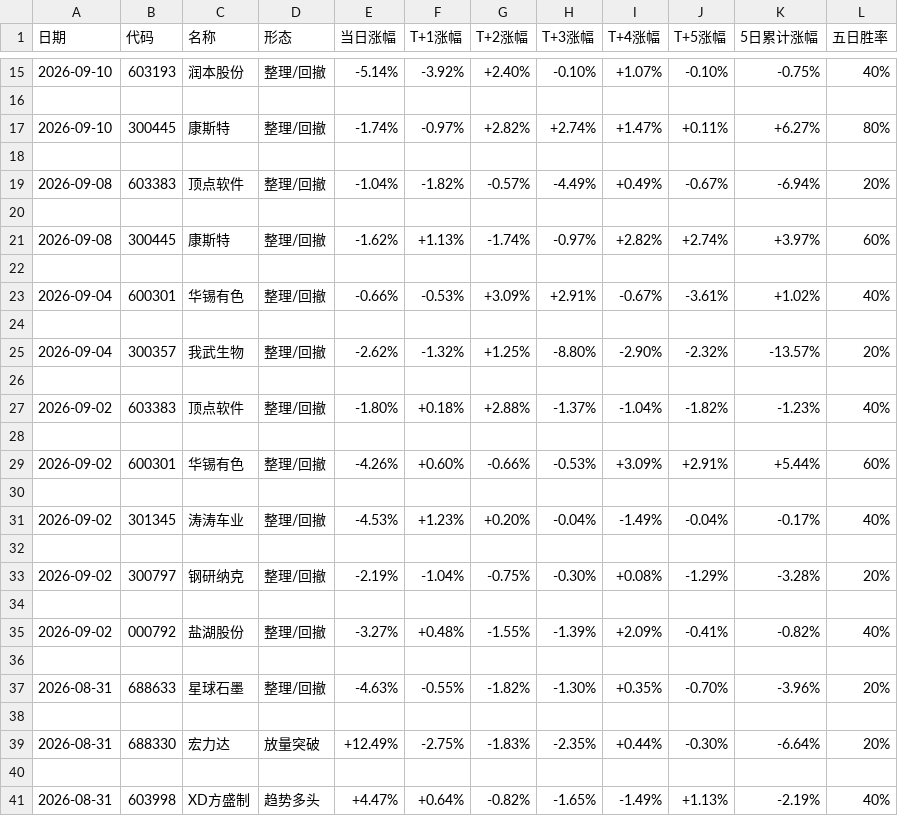
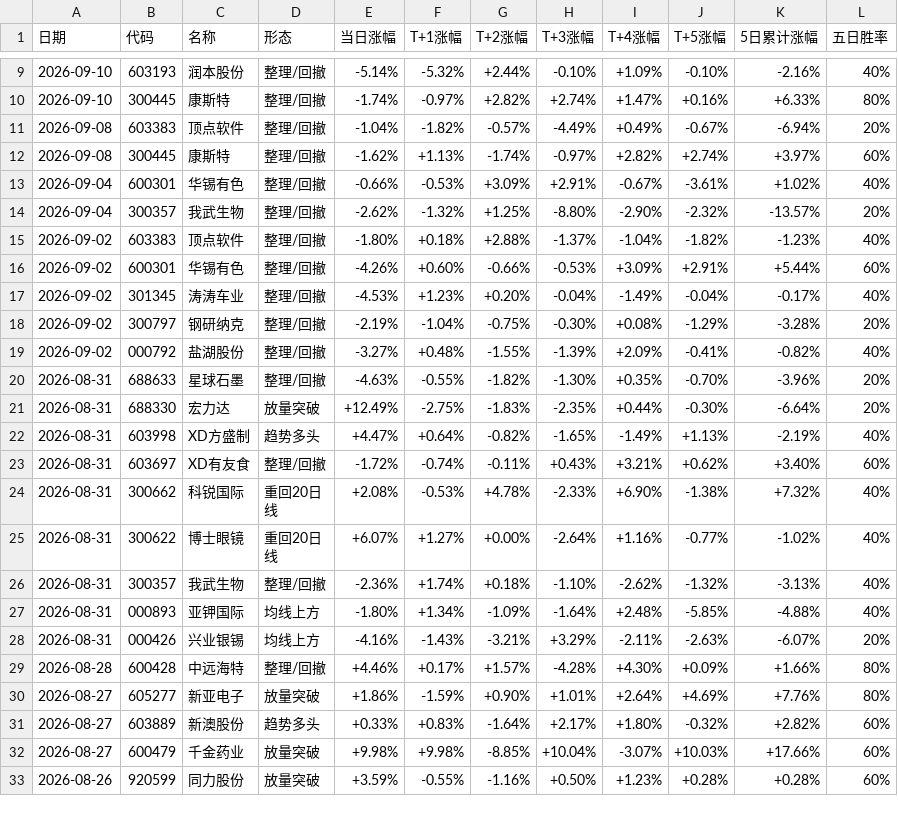
Before and after one commit to yunqingzou-bit/ashare-strategy-dashboard, a CSV file: docs/garp.csv, drawn as a sheet; only a part is shown, gaps mark what is left out; the shorter side is filled out with more unchanged rows; the diff covers the shown part only.

```diff
--- a/docs/garp.csv
+++ b/docs/garp.csv
@@ -15,27 +9,14 @@
-2026-09-10,603193,润本股份,整理/回撤,-5.14%,-3.92%,+2.40%,-0.10%,+1.07%,-0.10%,-0.75%,40%
-
-2026-09-10,300445,康斯特,整理/回撤,-1.74%,-0.97%,+2.82%,+2.74%,+1.47%,+0.11%,+6.27%,80%
-
+2026-09-10,603193,润本股份,整理/回撤,-5.14%,-5.32%,+2.44%,-0.10%,+1.09%,-0.10%,-2.16%,40%
+2026-09-10,300445,康斯特,整理/回撤,-1.74%,-0.97%,+2.82%,+2.74%,+1.47%,+0.16%,+6.33%,80%
 2026-09-08,603383,顶点软件,整理/回撤,-1.04%,-1.82%,-0.57%,-4.49%,+0.49%,-0.67%,-6.94%,20%
-
 2026-09-08,300445,康斯特,整理/回撤,-1.62%,+1.13%,-1.74%,-0.97%,+2.82%,+2.74%,+3.97%,60%
-
 2026-09-04,600301,华锡有色,整理/回撤,-0.66%,-0.53%,+3.09%,+2.91%,-0.67%,-3.61%,+1.02%,40%
-
 2026-09-04,300357,我武生物,整理/回撤,-2.62%,-1.32%,+1.25%,-8.80%,-2.90%,-2.32%,-13.57%,20%
-
 2026-09-02,603383,顶点软件,整理/回撤,-1.80%,+0.18%,+2.88%,-1.37%,-1.04%,-1.82%,-1.23%,40%
-
 2026-09-02,600301,华锡有色,整理/回撤,-4.26%,+0.60%,-0.66%,-0.53%,+3.09%,+2.91%,+5.44%,60%
-
 2026-09-02,301345,涛涛车业,整理/回撤,-4.53%,+1.23%,+0.20%,-0.04%,-1.49%,-0.04%,-0.17%,40%
-
 2026-09-02,300797,钢研纳克,整理/回撤,-2.19%,-1.04%,-0.75%,-0.30%,+0.08%,-1.29%,-3.28%,20%
-
 2026-09-02,000792,盐湖股份,整理/回撤,-3.27%,+0.48%,-1.55%,-1.39%,+2.09%,-0.41%,-0.82%,40%
-
 2026-08-31,688633,星球石墨,整理/回撤,-4.63%,-0.55%,-1.82%,-1.30%,+0.35%,-0.70%,-3.96%,20%
-
 2026-08-31,688330,宏力达,放量突破,+12.49%,-2.75%,-1.83%,-2.35%,+0.44%,-0.30%,-6.64%,20%
-
 2026-08-31,603998,XD方盛制,趋势多头,+4.47%,+0.64%,-0.82%,-1.65%,-1.49%,+1.13%,-2.19%,40%
```
Also changed, not shown: 110 removed rows and 40 edited cells elsewhere in this file, 6 other files.
